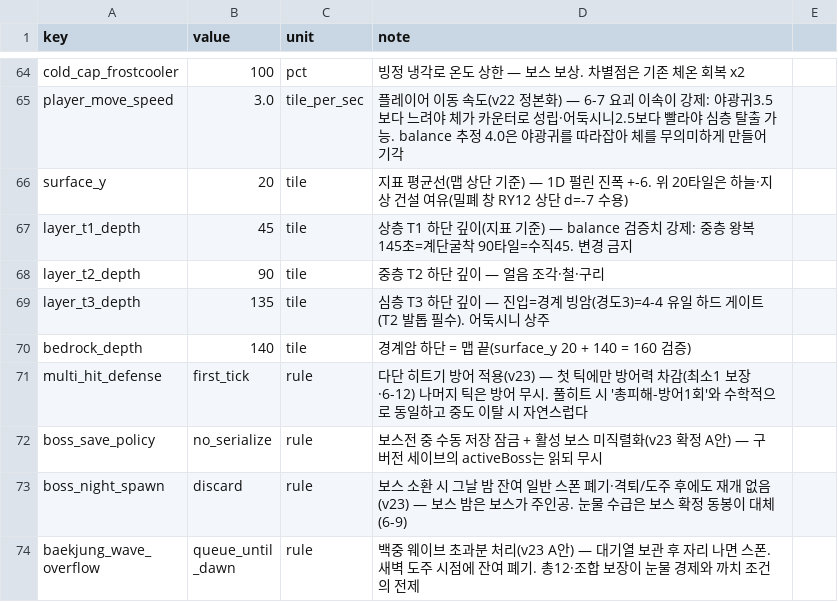
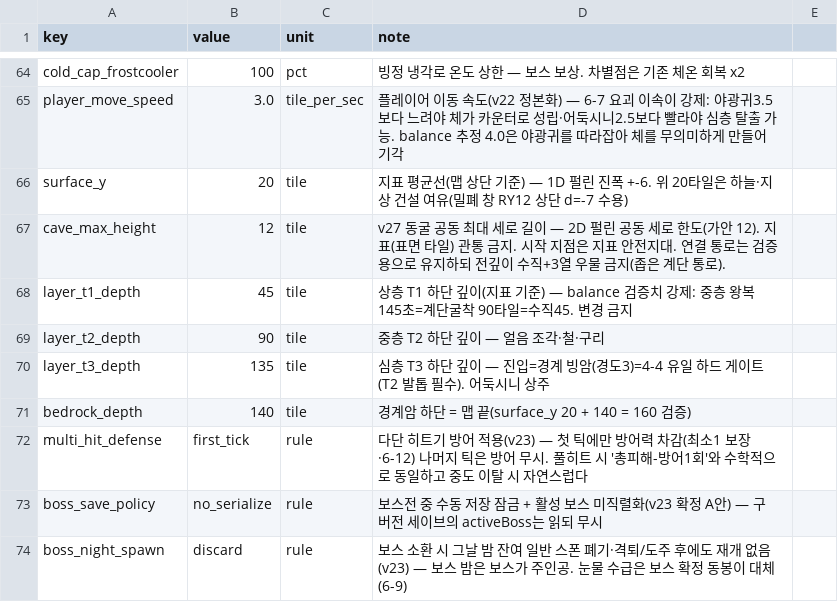
Before and after one commit to zhuki77/Seokbinggo-100Days, a CSV file: Seokbinggo_Client/Assets/Data/CSV/globals.csv, drawn as a sheet; only a part is shown, gaps mark what is left out; the shorter side is filled out with more unchanged rows; the diff names each change by its address in the sheet, - before the commit and + after, or states it on an @@ line.

```diff
--- a/Seokbinggo_Client/Assets/Data/CSV/globals.csv
+++ b/Seokbinggo_Client/Assets/Data/CSV/globals.csv
+row 67: cave_max_height | 12 | tile | v27 동굴 공동 최대 세로 길이 — 2D 펄린 공동 세로 한도(가안 12). 지표(표면 타일) 관통 금지. 시작 지점은 지표 안전지대. 연결 통로는 검증용으로 유지하되 전깊이 수직+3열 우물 금지(좁은 계단 통로).
```
Also changed, not shown: 21 other files.
